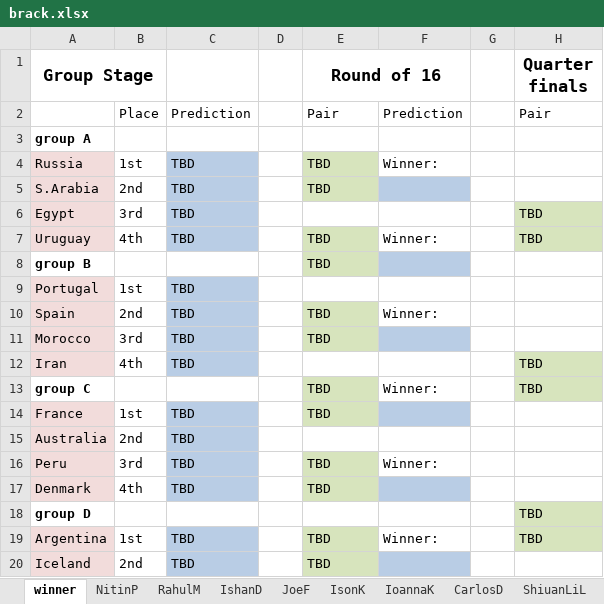
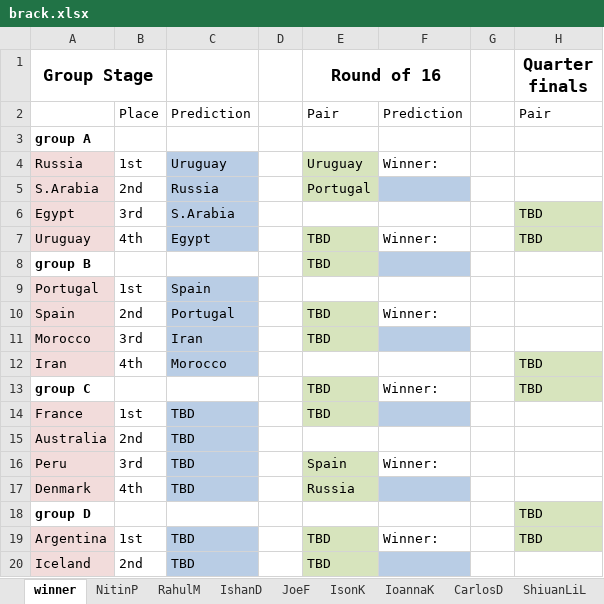
Before and after one commit to bhargav253/bracket, an Excel workbook: brack.xlsx, sheet winner, drawn as a sheet; only a part is shown; values as stored, in another font and other column widths than the file's, no borders; the diff names each change by its address in the sheet, - before the commit and + after, or states it on an @@ line.

Commit message:
update groupa+b

```diff
--- a/brack.xlsx (sheet winner)
+++ b/brack.xlsx (sheet winner)
-C4: TBD
+C4: Uruguay
-E4 (Round of 16): TBD
+E4 (Round of 16): Uruguay
-C5: TBD
+C5: Russia
-E5 (Round of 16): TBD
+E5 (Round of 16): Portugal
-C6: TBD
+C6: S.Arabia
-C7: TBD
+C7: Egypt
-C9: TBD
+C9: Spain
-C10: TBD
+C10: Portugal
-C11: TBD
+C11: Iran
-C12: TBD
+C12: Morocco
-E16 (Round of 16): TBD
+E16 (Round of 16): Spain
-E17 (Round of 16): TBD
+E17 (Round of 16): Russia
```
